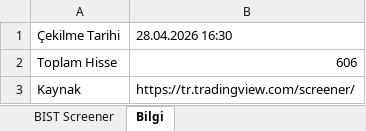
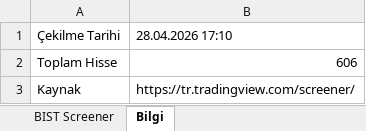
Before and after one commit to fkcengizhan-crypto/twhissefiltre, an Excel workbook: data/bist_screener_2026-04-28.xlsx, sheet Bilgi, drawn as a sheet; values as stored, in another font and other column widths than the file's, no borders; the diff names each change by its address in the sheet, - before the commit and + after, or states it on an @@ line.

```diff
--- a/data/bist_screener_2026-04-28.xlsx (sheet Bilgi)
+++ b/data/bist_screener_2026-04-28.xlsx (sheet Bilgi)
-B1: 28.04.2026 16:30
+B1: 28.04.2026 17:10
```
Also changed, not shown: sheet BIST Screener, data/bist_screener_latest.xlsx.
